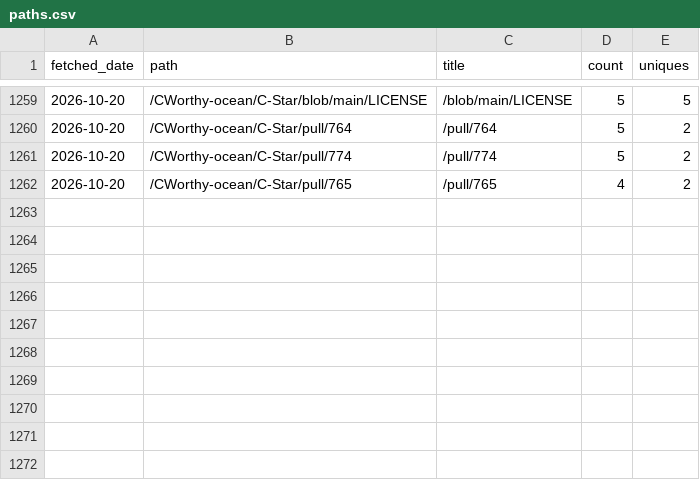
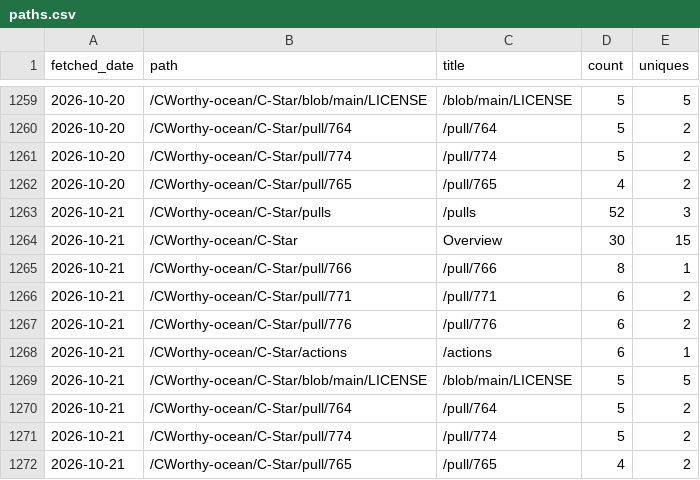
Before and after one commit to CWorthy-ocean/cworthy-gh-metrics, a CSV file: data/CWorthy-ocean/C-Star/paths.csv, drawn as a sheet; only a part is shown, gaps mark what is left out.

```diff
--- a/data/CWorthy-ocean/C-Star/paths.csv
+++ b/data/CWorthy-ocean/C-Star/paths.csv
@@ -1262 +1262,11 @@ fetched_date,path,title,count,uniques
 2026-10-20,/CWorthy-ocean/C-Star/pull/765,/pull/765,4,2
+2026-10-21,/CWorthy-ocean/C-Star/pulls,/pulls,52,3
+2026-10-21,/CWorthy-ocean/C-Star,Overview,30,15
+2026-10-21,/CWorthy-ocean/C-Star/pull/766,/pull/766,8,1
+2026-10-21,/CWorthy-ocean/C-Star/pull/771,/pull/771,6,2
+2026-10-21,/CWorthy-ocean/C-Star/pull/776,/pull/776,6,2
+2026-10-21,/CWorthy-ocean/C-Star/actions,/actions,6,1
+2026-10-21,/CWorthy-ocean/C-Star/blob/main/LICENSE,/blob/main/LICENSE,5,5
+2026-10-21,/CWorthy-ocean/C-Star/pull/764,/pull/764,5,2
+2026-10-21,/CWorthy-ocean/C-Star/pull/774,/pull/774,5,2
+2026-10-21,/CWorthy-ocean/C-Star/pull/765,/pull/765,4,2
```
Also changed, not shown: data/CWorthy-ocean/cson-forge/paths.csv, data/CWorthy-ocean/roms-tools/paths.csv, 23 other files.
